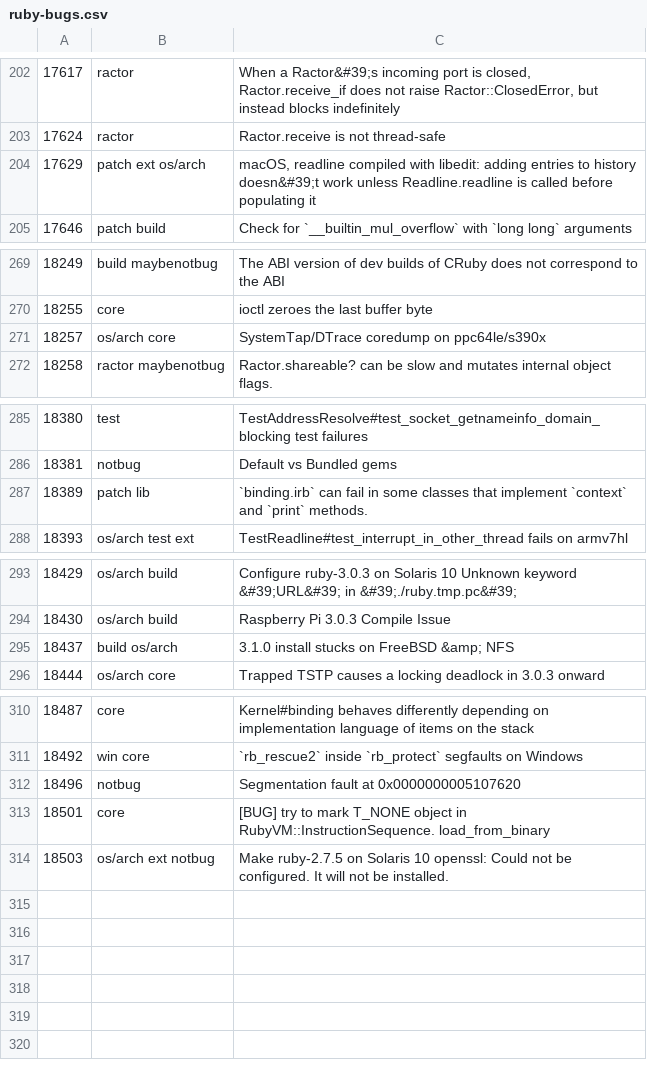
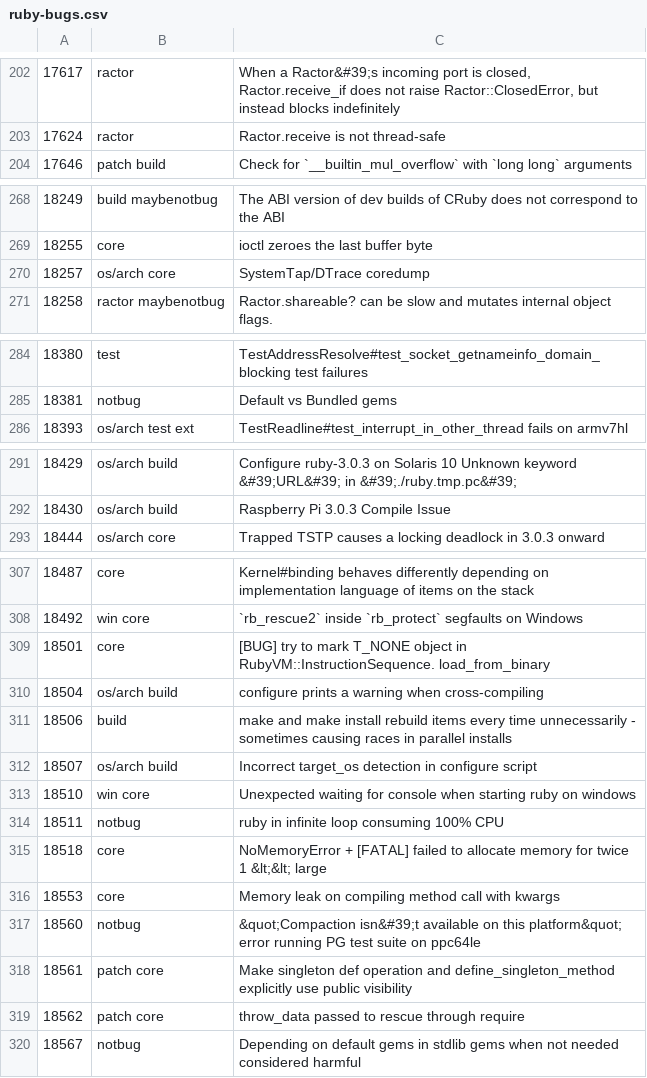
Before and after one commit to lupetyman/tagged-ruby-bugs, a CSV file: ruby-bugs.csv, drawn as a sheet; only a part is shown, gaps mark what is left out.

Commit message:
Update ruby bugs

```diff
--- a/ruby-bugs.csv
+++ b/ruby-bugs.csv
@@ -203,3 +203,2 @@
 17624,ractor,Ractor.receive is not thread-safe
-17629,patch ext os/arch,"macOS, readline compiled with libedit: adding entries to history doesn&#39;t work unless Readline.readline is called before populating it"
 17646,patch build,Check for `__builtin_mul_overflow` with `long long` arguments
@@ -270,3 +269,3 @@
 18255,core,ioctl zeroes the last buffer byte
-18257,os/arch core,SystemTap/DTrace coredump on ppc64le/s390x
+18257,os/arch core,SystemTap/DTrace coredump
 18258,ractor maybenotbug,Ractor.shareable? can be slow and mutates internal object flags.
@@ -286,3 +285,2 @@
 18381,notbug,Default vs Bundled gems
-18389,patch lib,`binding.irb` can fail in some classes that implement `context` and `print` methods.
 18393,os/arch test ext,TestReadline#test_interrupt_in_other_thread fails on armv7hl
@@ -294,3 +292,2 @@
 18430,os/arch build,Raspberry Pi 3.0.3 Compile Issue
-18437,build os/arch,3.1.0 install stucks on FreeBSD &amp; NFS
 18444,os/arch core,Trapped TSTP causes a locking deadlock in 3.0.3 onward
@@ -311,4 +308,13 @@
 18492,win core,`rb_rescue2` inside `rb_protect` segfaults on Windows
-18496,notbug,Segmentation fault at 0x0000000005107620
 18501,core,[BUG] try to mark T_NONE object in RubyVM::InstructionSequence. load_from_binary
-18503,os/arch ext notbug,Make ruby-2.7.5 on Solaris 10 openssl: Could not be configured. It will not be installed.
+18504,os/arch build,configure prints a warning when cross-compiling
+18506,build,make and make install rebuild items every time unnecessarily - sometimes causing races in parallel installs
+18507,os/arch build,Incorrect target_os detection in configure script
+18510,win core,Unexpected waiting for console when starting ruby on windows
+18511,notbug,ruby in infinite loop consuming 100% CPU
+18518,core,NoMemoryError + [FATAL] failed to allocate memory for twice 1 &lt;&lt; large
+18553,core,Memory leak on compiling method call with kwargs
+18560,notbug,&quot;Compaction isn&#39;t available on this platform&quot; error running PG test suite on ppc64le
+18561,patch core,Make singleton def operation and define_singleton_method explicitly use public visibility
+18562,patch core,throw_data passed to rescue through require
+18567,notbug,Depending on default gems in stdlib gems when not needed considered harmful
```
